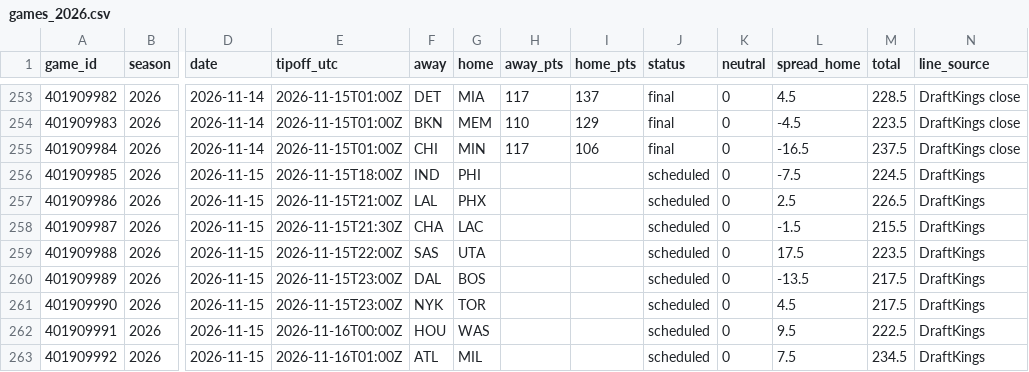
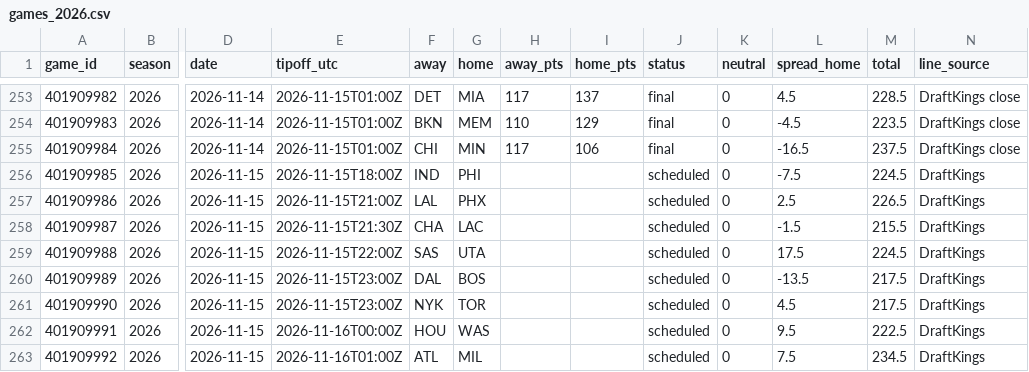
Before and after one commit to adnwkr/KalshiAgent, a CSV file: nba-kalshi/data/results/games_2026.csv, drawn as a sheet; only a part is shown, gaps mark what is left out; the diff names each change by its address in the sheet, - before the commit and + after, or states it on an @@ line.

```diff
--- a/nba-kalshi/data/results/games_2026.csv
+++ b/nba-kalshi/data/results/games_2026.csv
-M259 (total): 223.5
+M259 (total): 224.5
```
Also changed, not shown: 13 other files.
